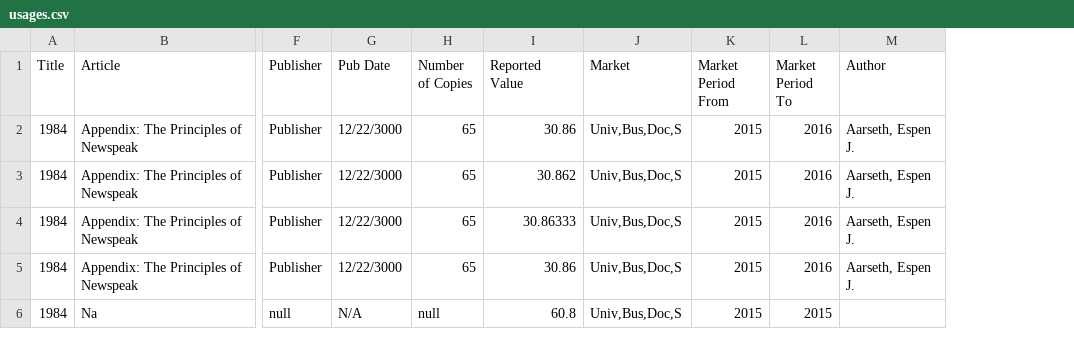
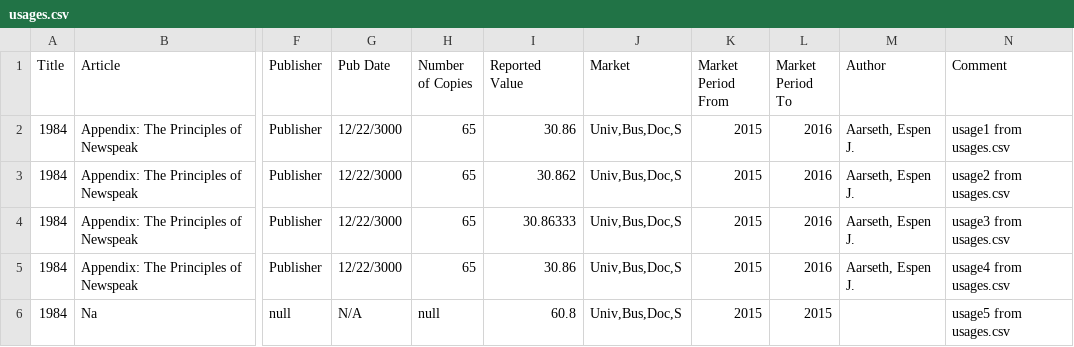
Before and after one commit to Dzmitry-Basiachenka/dist-foreign-aliakh, a CSV file: dist-foreign-service/src/testInteg/resources/com/copyright/rup/dist/foreign/service/impl/usage/usages.csv, drawn as a sheet; only a part is shown, gaps mark what is left out; the diff names each change by its address in the sheet, - before the commit and + after, or states it on an @@ line.

Commit message:
B-47964 FDA: Tag details with category supplied by RRO when loading batches/receipts: upload usages with Comment column

```diff
--- a/dist-foreign-service/src/testInteg/resources/com/copyright/rup/dist/foreign/service/impl/usage/usages.csv
+++ b/dist-foreign-service/src/testInteg/resources/com/copyright/rup/dist/foreign/service/impl/usage/usages.csv
+column N (Comment), rows 2-6: usage1 from usages.csv | usage2 from usages.csv | usage3 from usages.csv | usage4 from usages.csv | usage5 from usages.csv
```
Also changed, not shown: dist-foreign-service/src/testInteg/resources/com/copyright/rup/dist/foreign/service/impl/usage/usages_for_workflow.csv, dist-foreign-service/src/testInteg/resources/com/copyright/rup/dist/foreign/service/impl/usage/usages_with_2000_errors.csv, 7 other files.
